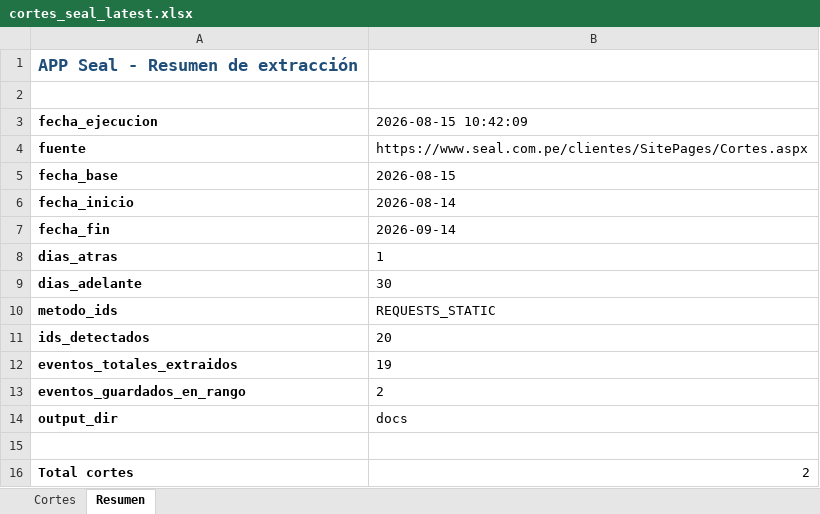
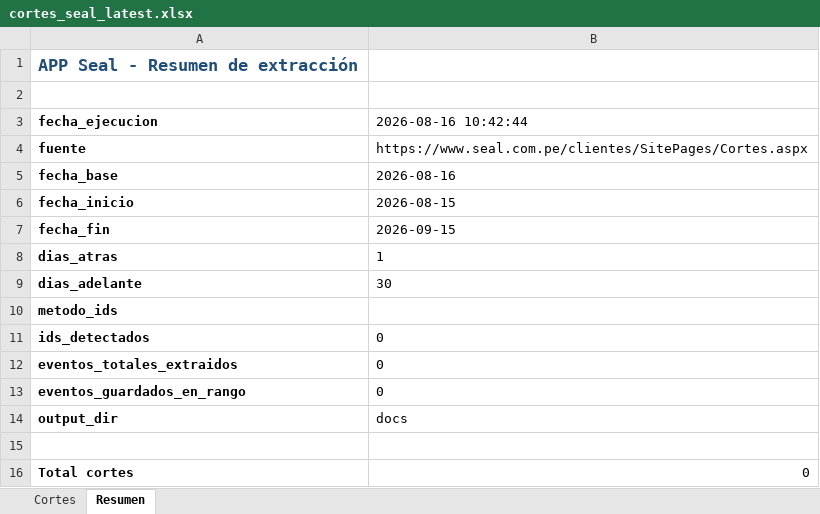
Before and after one commit to Majuel20/App-seal-data, an Excel workbook: docs/cortes_seal_latest.xlsx, sheet Resumen, drawn as a sheet; values as stored, in another font and other column widths than the file's, no borders; the diff names each change by its address in the sheet, - before the commit and + after, or states it on an @@ line.

```diff
--- a/docs/cortes_seal_latest.xlsx (sheet Resumen)
+++ b/docs/cortes_seal_latest.xlsx (sheet Resumen)
-B3: 2026-08-15 10:42:09
+B3: 2026-08-16 10:42:44
-B5: 2026-08-15
+B5: 2026-08-16
-B6: 2026-08-14
+B6: 2026-08-15
-B7: 2026-09-14
+B7: 2026-09-15
-B10: REQUESTS_STATIC
+B10: (empty)
-B11: 20
+B11: 0
-B12: 19
+B12: 0
-B13: 2
+B13: 0
-B16: 2
+B16: 0
```
Also changed, not shown: sheet Cortes, 3 other files.
